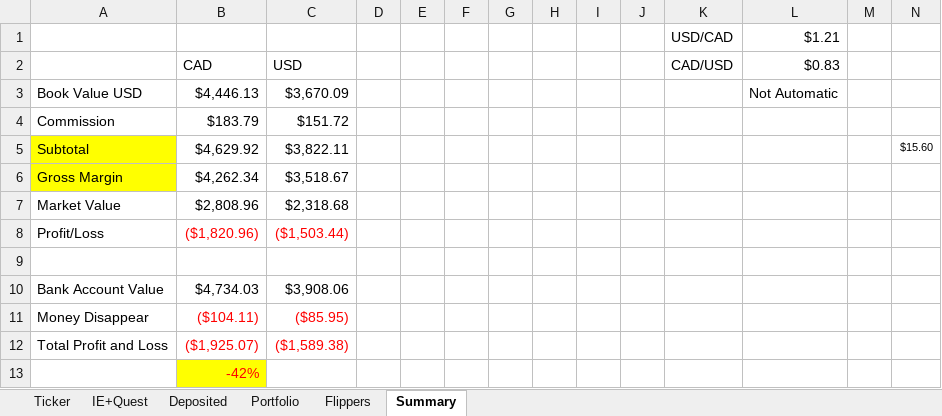
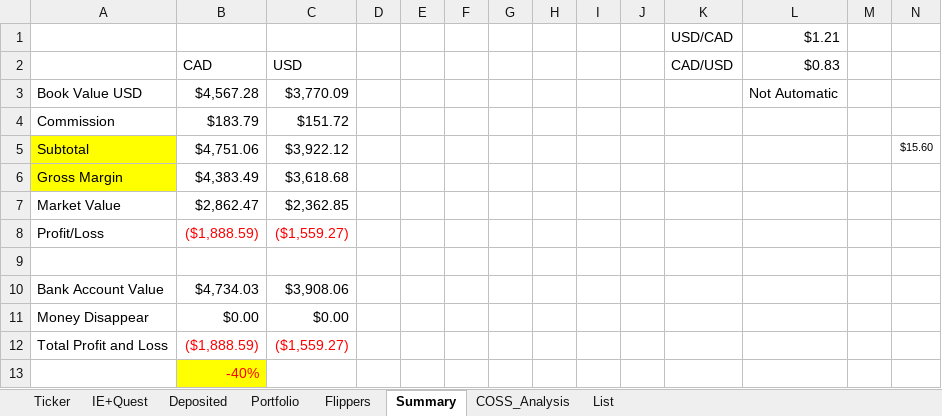
Before and after one commit to hassanie/CC, an Excel workbook: cc.xlsm, sheet Summary, drawn as a sheet; values as stored, in another font and other column widths than the file's, no borders; the diff names each change by its address in the sheet, - before the commit and + after, or states it on an @@ line.

Commit message:
3.0
COSS_Analysis

```diff
--- a/cc.xlsm (sheet Summary)
+++ b/cc.xlsm (sheet Summary)
+sheet tab: COSS_Analysis
+sheet tab: List
-B3: $4,446.13
+B3: $4,567.28
-C3: $3,670.09
+C3: $3,770.09
-B5: $4,629.92
+B5: $4,751.06
-C5: $3,822.11
+C5: $3,922.12
-B6: $4,262.34
+B6: $4,383.49
-C6: $3,518.67
+C6: $3,618.68
-B7: $2,808.96
+B7: $2,862.47
-C7: $2,318.68
+C7: $2,362.85
-B8: ($1,820.96)
+B8: ($1,888.59)
-C8: ($1,503.44)
+C8: ($1,559.27)
-B11: ($104.11)
+B11: $0.00
-B11:C11 text colour: #FF0000
+B11:C11 text colour: black
-C11: ($85.95)
+C11: $0.00
-B12: ($1,925.07)
+B12: ($1,888.59)
-C12: ($1,589.38)
+C12: ($1,559.27)
-B13: -42%
+B13: -40%
```
Also changed, not shown: sheet Ticker, sheet Portfolio, sheet Flippers, formulas that keep their value, hidden cells, charts or pictures.
